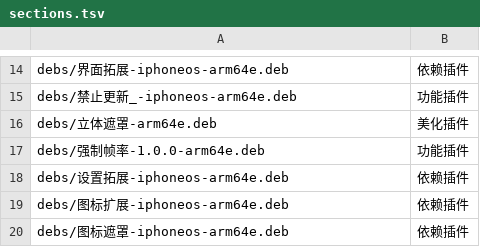
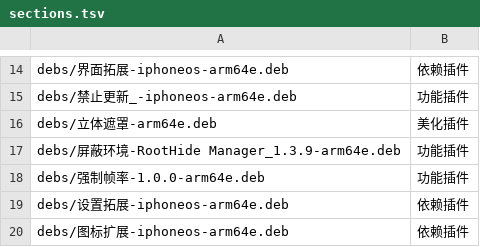
Before and after one commit to 154328106/repo, a TSV file: config/sections.tsv, drawn as a sheet; only a part is shown, gaps mark what is left out; the shorter side is filled out with more unchanged rows; the diff names each change by its address in the sheet, - before the commit and + after, or states it on an @@ line.

Commit message:
Add 屏蔽环境-RootHide Manager_1.3.9-arm64e

```diff
--- a/config/sections.tsv
+++ b/config/sections.tsv
+row 17: debs/屏蔽环境-RootHide Manager_1.3.9-arm64e.deb | 功能插件
```
Also changed, not shown: 1 other file.
